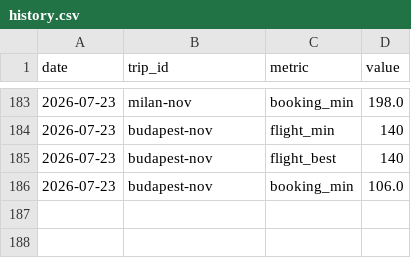
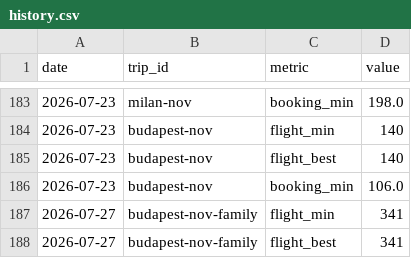
Before and after one commit to pymshadow/travel-tracker, a CSV file: history.csv, drawn as a sheet; only a part is shown, gaps mark what is left out.

Commit message:
Multi-party support: 3 party configs (couple 2N / 2 couples+child 3N / 3 couples 3N), per-party nights, children+rooms in Booking & Flights, dashboard party selector; detect Booking rate-limit instead of silent empty results

```diff
--- a/history.csv
+++ b/history.csv
@@ -186 +186,3 @@ date,trip_id,metric,value
 2026-07-23,budapest-nov,booking_min,106.0
+2026-07-27,budapest-nov-family,flight_min,341
+2026-07-27,budapest-nov-family,flight_best,341
```
Also changed, not shown: 7 other files.
